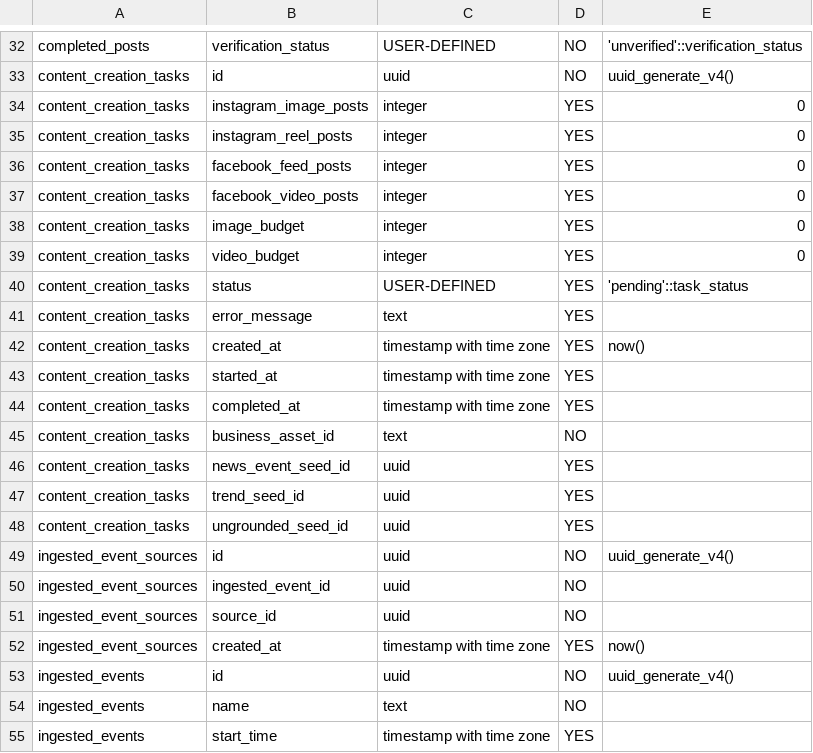
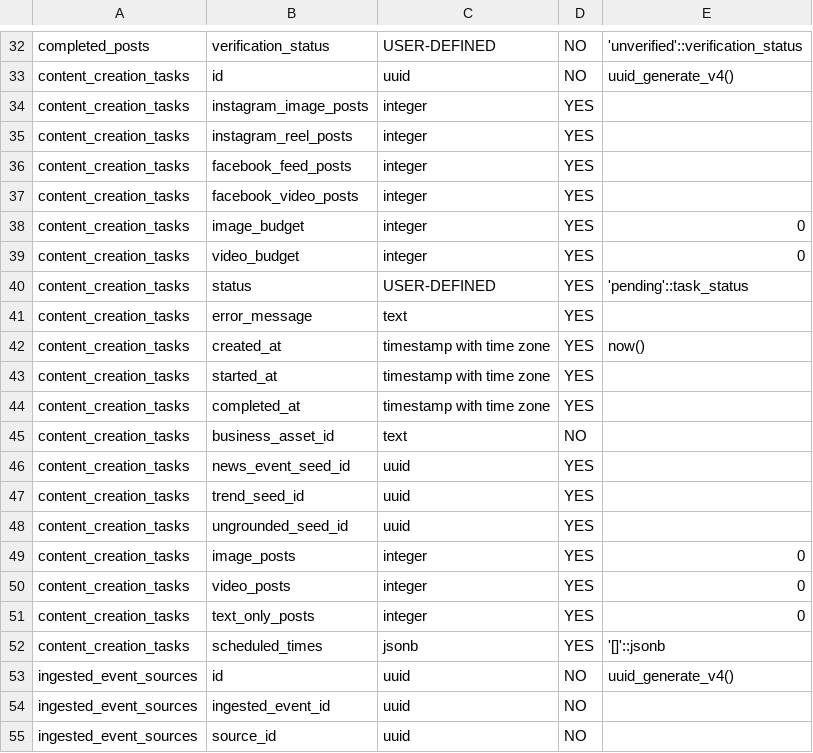
Before and after one commit to ethanrimes/agentic-campaign-mgmt-v2, a CSV file: table_columns.csv, drawn as a sheet; only a part is shown, gaps mark what is left out; the shorter side is filled out with more unchanged rows.

```diff
--- a/table_columns.csv
+++ b/table_columns.csv
@@ -33,6 +33,6 @@ completed_posts,verification_status,USER-DEFINED,NO,'unverified'::verification_s
 content_creation_tasks,id,uuid,NO,uuid_generate_v4()
-content_creation_tasks,instagram_image_posts,integer,YES,0
-content_creation_tasks,instagram_reel_posts,integer,YES,0
-content_creation_tasks,facebook_feed_posts,integer,YES,0
-content_creation_tasks,facebook_video_posts,integer,YES,0
+content_creation_tasks,instagram_image_posts,integer,YES,
+content_creation_tasks,instagram_reel_posts,integer,YES,
+content_creation_tasks,facebook_feed_posts,integer,YES,
+content_creation_tasks,facebook_video_posts,integer,YES,
 content_creation_tasks,image_budget,integer,YES,0
@@ -48,2 +48,6 @@ content_creation_tasks,trend_seed_id,uuid,YES,
 content_creation_tasks,ungrounded_seed_id,uuid,YES,
+content_creation_tasks,image_posts,integer,YES,0
+content_creation_tasks,video_posts,integer,YES,0
+content_creation_tasks,text_only_posts,integer,YES,0
+content_creation_tasks,scheduled_times,jsonb,YES,'[]'::jsonb
 ingested_event_sources,id,uuid,NO,uuid_generate_v4()
```
Also changed, not shown: 10 other files.
